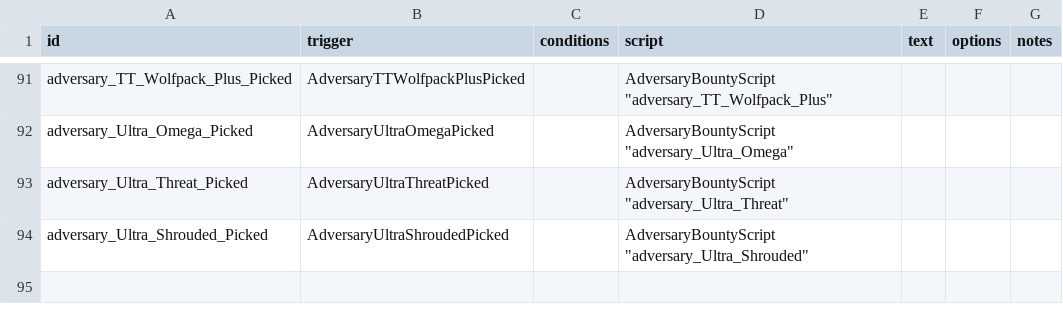
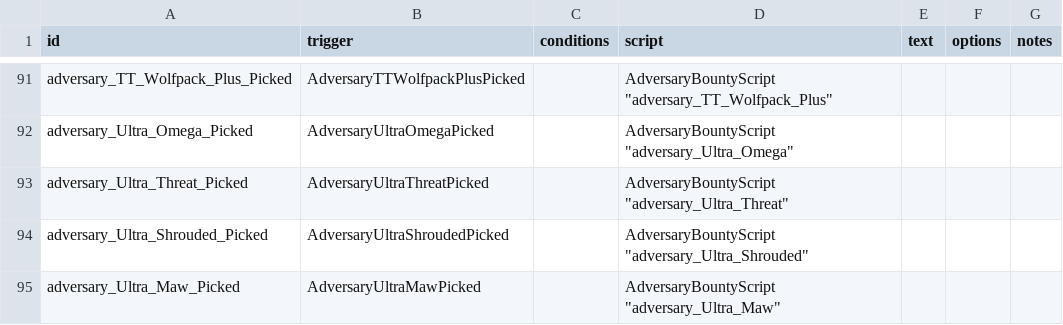
Before and after one commit to Tranquiliti/Adversary, a CSV file: data/campaign/rules.csv, drawn as a sheet; only a part is shown, gaps mark what is left out.

```diff
--- a/data/campaign/rules.csv
+++ b/data/campaign/rules.csv
@@ -234 +234,2 @@ adversary_Ultra_Threat_Picked,AdversaryUltraThreatPicked,,"AdversaryBountyScript
 adversary_Ultra_Shrouded_Picked,AdversaryUltraShroudedPicked,,"AdversaryBountyScript ""adversary_Ultra_Shrouded""",,,
+adversary_Ultra_Maw_Picked,AdversaryUltraMawPicked,,"AdversaryBountyScript ""adversary_Ultra_Maw""",,,
```
Also changed, not shown: 7 other files.
